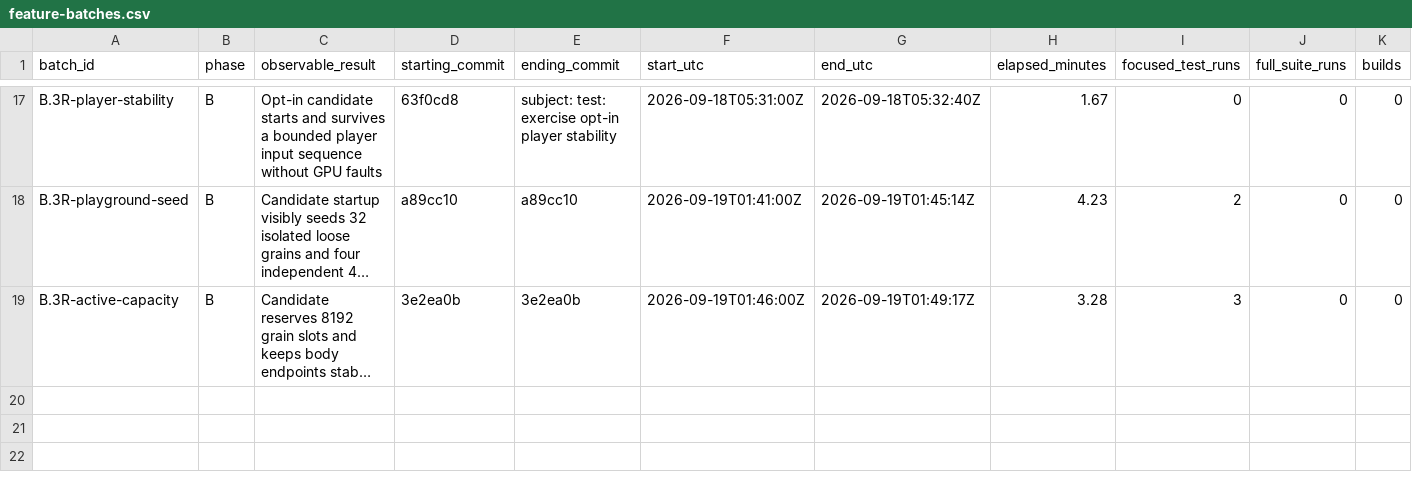
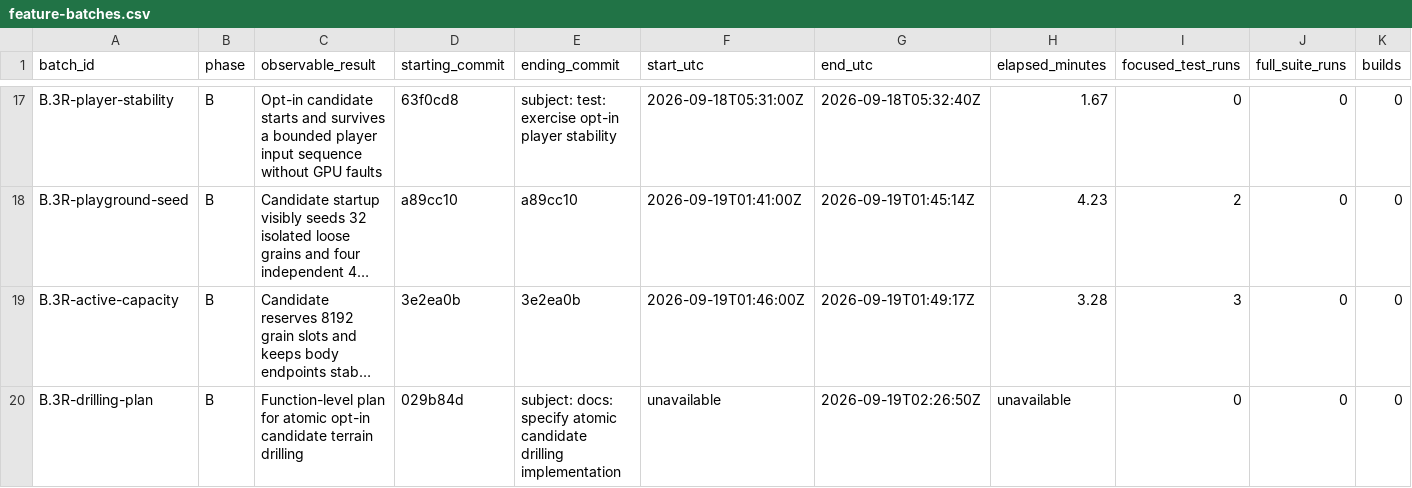
Before and after one commit to JFerrigan/Debris, a CSV file: docs/evidence/feature-batches.csv, drawn as a sheet; only a part is shown, gaps mark what is left out; long unchanged cells end in …; rows hold the shown columns only; the diff names each change by its address in the sheet, - before the commit and + after, or states it on an @@ line.

Commit message:
docs: specify atomic candidate drilling implementation

```diff
--- a/docs/evidence/feature-batches.csv
+++ b/docs/evidence/feature-batches.csv
+row 20: B.3R-drilling-plan | B | Function-level plan for atomic opt-in candidate terrain drilling | 029b84d | subject: docs: specify atomic candidate drilling implementation | unavailable | 2026-09-19T02:26:50Z | unavailable | 0 | 0 | 0
```
Also changed, not shown: 3 other files.
